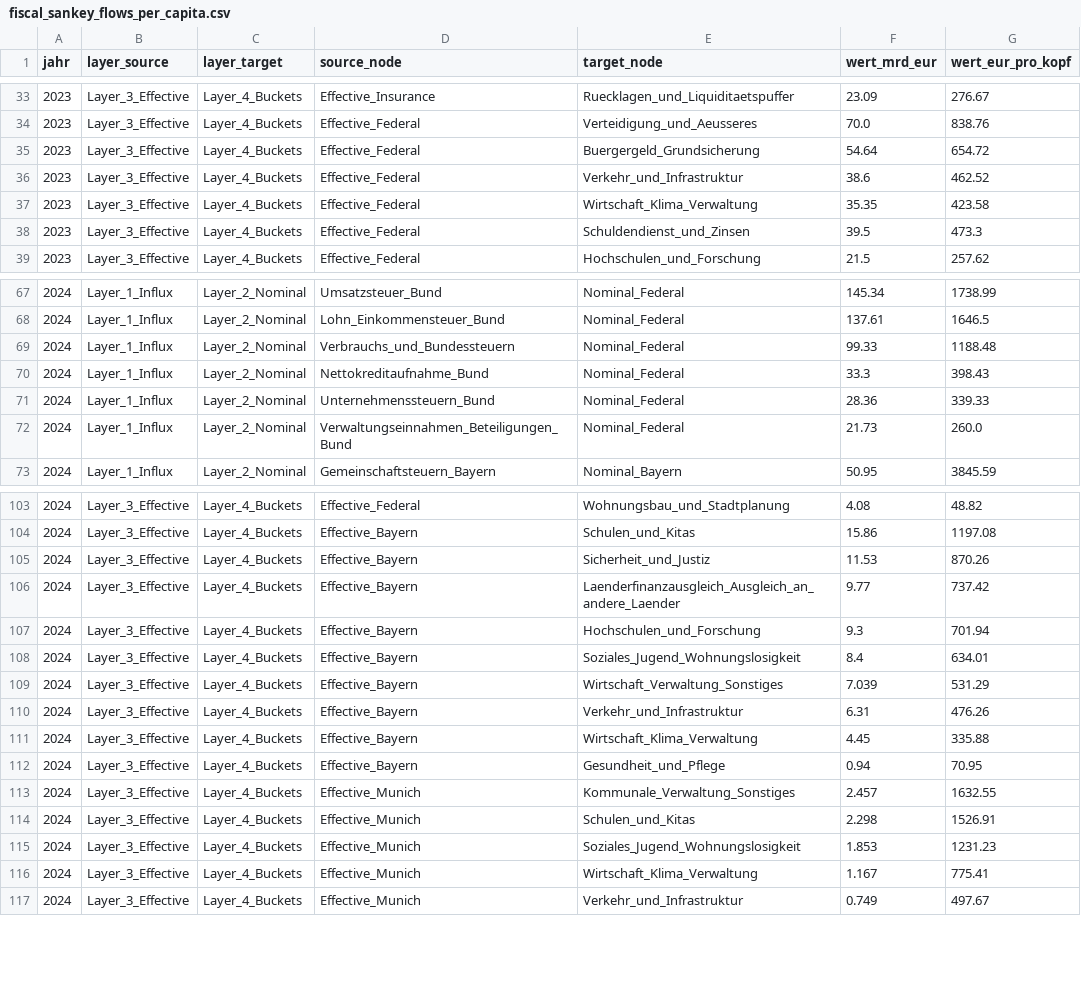
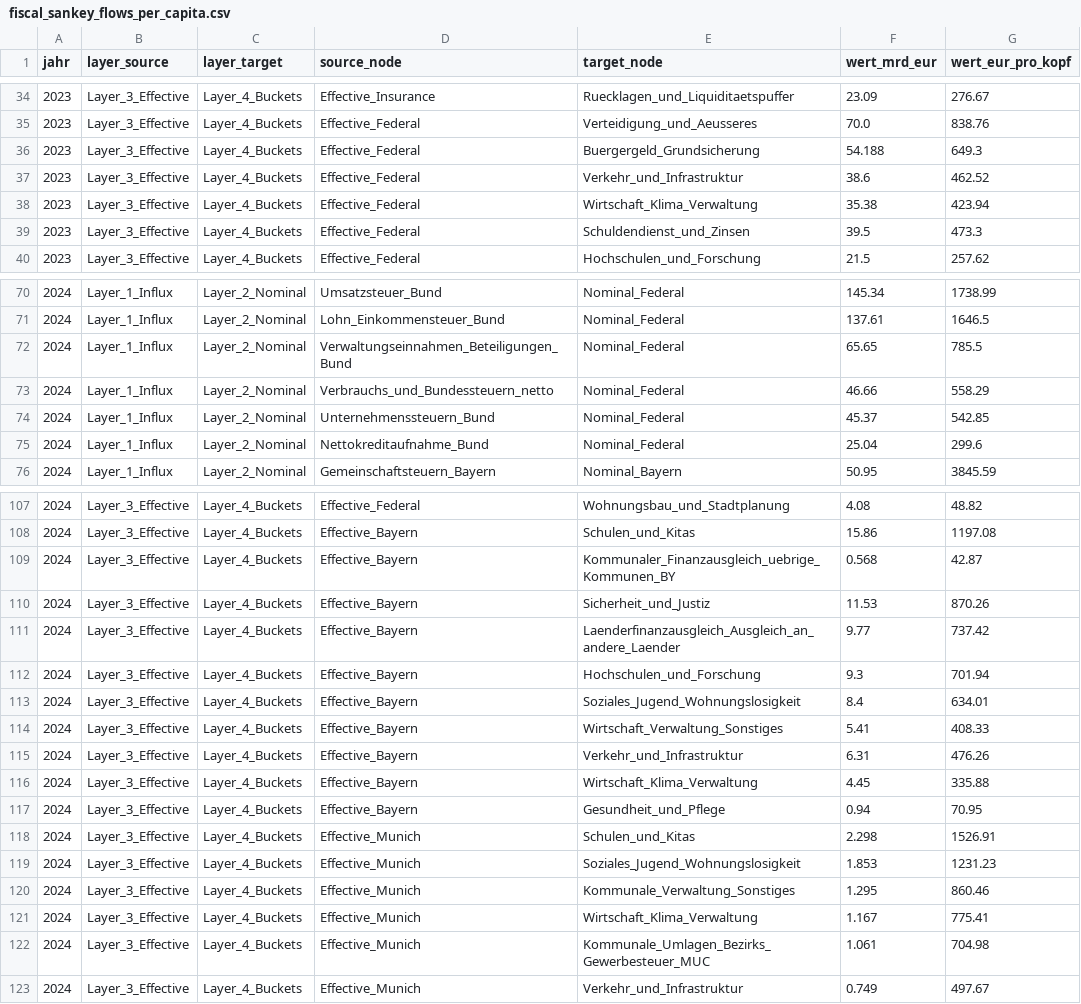
Before and after one commit to visualDemographics/DE-fiscal-per-capita, a CSV file: datasets/fiscal_sankey_flows_per_capita.csv, drawn as a sheet; only a part is shown, gaps mark what is left out; the diff covers the shown part only.

```diff
--- a/datasets/fiscal_sankey_flows_per_capita.csv
+++ b/datasets/fiscal_sankey_flows_per_capita.csv
@@ -34,5 +35,5 @@ jahr,layer_source,layer_target,source_node,target_node,wert_mrd_eur,wert_eur_pro
 2023,Layer_3_Effective,Layer_4_Buckets,Effective_Federal,Verteidigung_und_Aeusseres,70.0,838.76
-2023,Layer_3_Effective,Layer_4_Buckets,Effective_Federal,Buergergeld_Grundsicherung,54.64,654.72
+2023,Layer_3_Effective,Layer_4_Buckets,Effective_Federal,Buergergeld_Grundsicherung,54.188,649.3
 2023,Layer_3_Effective,Layer_4_Buckets,Effective_Federal,Verkehr_und_Infrastruktur,38.6,462.52
-2023,Layer_3_Effective,Layer_4_Buckets,Effective_Federal,Wirtschaft_Klima_Verwaltung,35.35,423.58
+2023,Layer_3_Effective,Layer_4_Buckets,Effective_Federal,Wirtschaft_Klima_Verwaltung,35.38,423.94
 2023,Layer_3_Effective,Layer_4_Buckets,Effective_Federal,Schuldendienst_und_Zinsen,39.5,473.3
@@ -68,6 +71,6 @@ jahr,layer_source,layer_target,source_node,target_node,wert_mrd_eur,wert_eur_pro
 2024,Layer_1_Influx,Layer_2_Nominal,Lohn_Einkommensteuer_Bund,Nominal_Federal,137.61,1646.5
-2024,Layer_1_Influx,Layer_2_Nominal,Verbrauchs_und_Bundessteuern,Nominal_Federal,99.33,1188.48
-2024,Layer_1_Influx,Layer_2_Nominal,Nettokreditaufnahme_Bund,Nominal_Federal,33.3,398.43
-2024,Layer_1_Influx,Layer_2_Nominal,Unternehmenssteuern_Bund,Nominal_Federal,28.36,339.33
-2024,Layer_1_Influx,Layer_2_Nominal,Verwaltungseinnahmen_Beteiligungen_Bund,Nominal_Federal,21.73,260.0
+2024,Layer_1_Influx,Layer_2_Nominal,Verwaltungseinnahmen_Beteiligungen_Bund,Nominal_Federal,65.65,785.5
+2024,Layer_1_Influx,Layer_2_Nominal,Verbrauchs_und_Bundessteuern_netto,Nominal_Federal,46.66,558.29
+2024,Layer_1_Influx,Layer_2_Nominal,Unternehmenssteuern_Bund,Nominal_Federal,45.37,542.85
+2024,Layer_1_Influx,Layer_2_Nominal,Nettokreditaufnahme_Bund,Nominal_Federal,25.04,299.6
 2024,Layer_1_Influx,Layer_2_Nominal,Gemeinschaftsteuern_Bayern,Nominal_Bayern,50.95,3845.59
@@ -104,2 +108,3 @@ jahr,layer_source,layer_target,source_node,target_node,wert_mrd_eur,wert_eur_pro
 2024,Layer_3_Effective,Layer_4_Buckets,Effective_Bayern,Schulen_und_Kitas,15.86,1197.08
+2024,Layer_3_Effective,Layer_4_Buckets,Effective_Bayern,Kommunaler_Finanzausgleich_uebrige_Kommunen_BY,0.568,42.87
 2024,Layer_3_Effective,Layer_4_Buckets,Effective_Bayern,Sicherheit_und_Justiz,11.53,870.26
@@ -108,3 +113,3 @@ jahr,layer_source,layer_target,source_node,target_node,wert_mrd_eur,wert_eur_pro
 2024,Layer_3_Effective,Layer_4_Buckets,Effective_Bayern,Soziales_Jugend_Wohnungslosigkeit,8.4,634.01
-2024,Layer_3_Effective,Layer_4_Buckets,Effective_Bayern,Wirtschaft_Verwaltung_Sonstiges,7.039,531.29
+2024,Layer_3_Effective,Layer_4_Buckets,Effective_Bayern,Wirtschaft_Verwaltung_Sonstiges,5.41,408.33
 2024,Layer_3_Effective,Layer_4_Buckets,Effective_Bayern,Verkehr_und_Infrastruktur,6.31,476.26
@@ -112,6 +117,7 @@ jahr,layer_source,layer_target,source_node,target_node,wert_mrd_eur,wert_eur_pro
 2024,Layer_3_Effective,Layer_4_Buckets,Effective_Bayern,Gesundheit_und_Pflege,0.94,70.95
-2024,Layer_3_Effective,Layer_4_Buckets,Effective_Munich,Kommunale_Verwaltung_Sonstiges,2.457,1632.55
 2024,Layer_3_Effective,Layer_4_Buckets,Effective_Munich,Schulen_und_Kitas,2.298,1526.91
 2024,Layer_3_Effective,Layer_4_Buckets,Effective_Munich,Soziales_Jugend_Wohnungslosigkeit,1.853,1231.23
+2024,Layer_3_Effective,Layer_4_Buckets,Effective_Munich,Kommunale_Verwaltung_Sonstiges,1.295,860.46
 2024,Layer_3_Effective,Layer_4_Buckets,Effective_Munich,Wirtschaft_Klima_Verwaltung,1.167,775.41
+2024,Layer_3_Effective,Layer_4_Buckets,Effective_Munich,Kommunale_Umlagen_Bezirks_Gewerbesteuer_MUC,1.061,704.98
 2024,Layer_3_Effective,Layer_4_Buckets,Effective_Munich,Verkehr_und_Infrastruktur,0.749,497.67
```
Also changed, not shown: 5 added rows, 1 removed row and 47 edited cells elsewhere in this file, datasets/fiscal_per_capita_summary.csv, rawdata/MANIFEST.csv, 24 other files.
